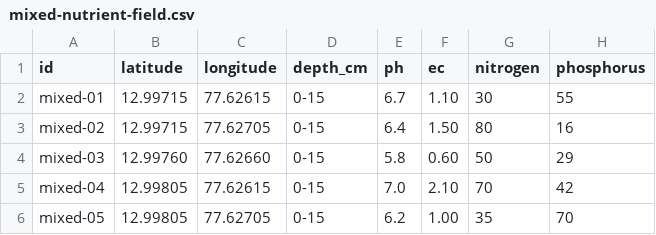
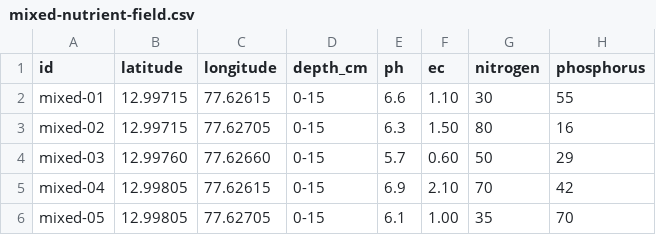
Before and after one commit to ARJuice/KshetraSense, a CSV file: data/demo/soil-zoning/mixed-nutrient-field.csv, drawn as a sheet; only a part is shown; the diff names each change by its address in the sheet, - before the commit and + after, or states it on an @@ line.

```diff
--- a/data/demo/soil-zoning/mixed-nutrient-field.csv
+++ b/data/demo/soil-zoning/mixed-nutrient-field.csv
-E2 (ph): 6.7
+E2 (ph): 6.6
-E3 (ph): 6.4
+E3 (ph): 6.3
-E4 (ph): 5.8
+E4 (ph): 5.7
-E5 (ph): 7.0
+E5 (ph): 6.9
-E6 (ph): 6.2
+E6 (ph): 6.1
```
Also changed, not shown: data/demo/soil-zoning/balanced-reference.csv, data/demo/soil-zoning/high-nutrient-mixed-ec.csv, 50 other files.
